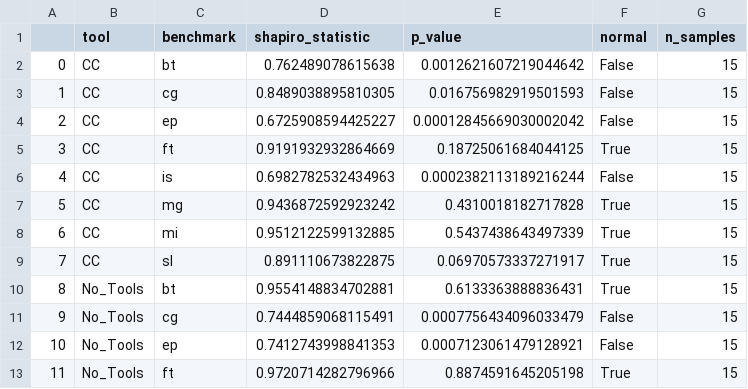
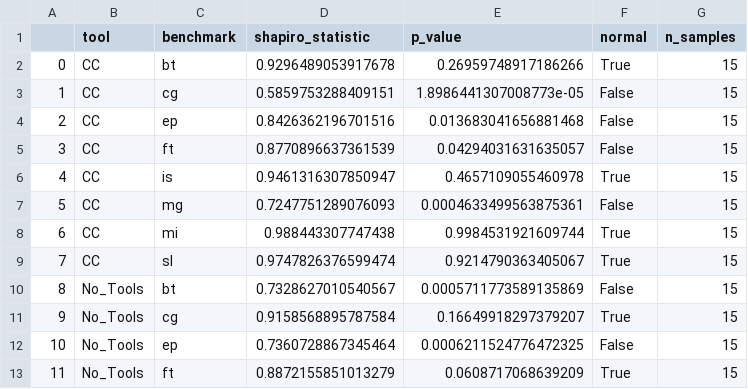
Before and after one commit to JeremyGDiamond/refrapl_data, a CSV file: csv/rapl_diff_sw.csv, drawn as a sheet; only a part is shown; the diff covers the shown part only.

```diff
--- a/csv/rapl_diff_sw.csv
+++ b/csv/rapl_diff_sw.csv
@@ -1,13 +1,13 @@
 ,tool,benchmark,shapiro_statistic,p_value,normal,n_samples
-0,CC,bt,0.762489078615638,0.0012621607219044642,False,15
-1,CC,cg,0.8489038895810305,0.016756982919501593,False,15
-2,CC,ep,0.6725908594425227,0.00012845669030002042,False,15
-3,CC,ft,0.9191932932864669,0.18725061684044125,True,15
-4,CC,is,0.6982782532434963,0.0002382113189216244,False,15
-5,CC,mg,0.9436872592923242,0.4310018182717828,True,15
-6,CC,mi,0.9512122599132885,0.5437438643497339,True,15
-7,CC,sl,0.891110673822875,0.06970573337271917,True,15
-8,No_Tools,bt,0.9554148834702881,0.6133363888836431,True,15
-9,No_Tools,cg,0.7444859068115491,0.0007756434096033479,False,15
-10,No_Tools,ep,0.7412743998841353,0.0007123061479128921,False,15
-11,No_Tools,ft,0.9720714282796966,0.8874591645205198,True,15
+0,CC,bt,0.9296489053917678,0.26959748917186266,True,15
+1,CC,cg,0.5859753288409151,1.8986441307008773e-05,False,15
+2,CC,ep,0.8426362196701516,0.013683041656881468,False,15
+3,CC,ft,0.8770896637361539,0.04294031631635057,False,15
+4,CC,is,0.9461316307850947,0.4657109055460978,True,15
+5,CC,mg,0.7247751289076093,0.0004633499563875361,False,15
+6,CC,mi,0.988443307747438,0.9984531921609744,True,15
+7,CC,sl,0.9747826376599474,0.9214790363405067,True,15
+8,No_Tools,bt,0.7328627010540567,0.0005711773589135869,False,15
+9,No_Tools,cg,0.9158568895787584,0.16649918297379207,True,15
+10,No_Tools,ep,0.7360728867345464,0.0006211524776472325,False,15
+11,No_Tools,ft,0.8872155851013279,0.0608717068639209,True,15
```
Also changed, not shown: 124 edited cells elsewhere in this file, csv/RAPL_diff_mean_pivot.csv, csv/diff_aenergy_total_sw.csv, 47 other files.
